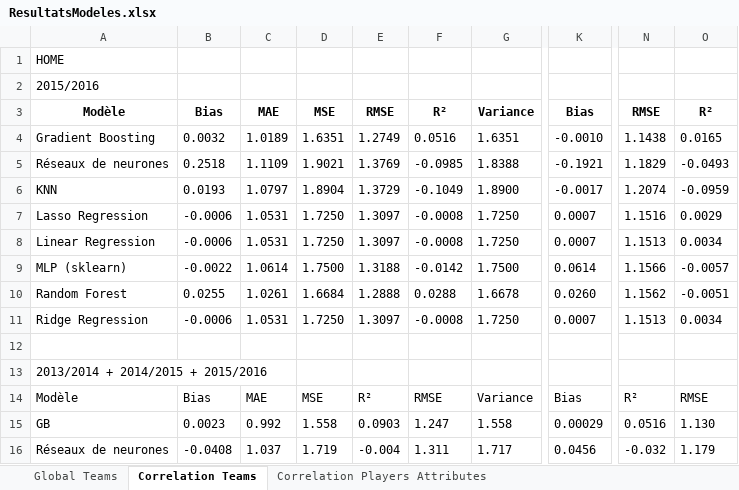
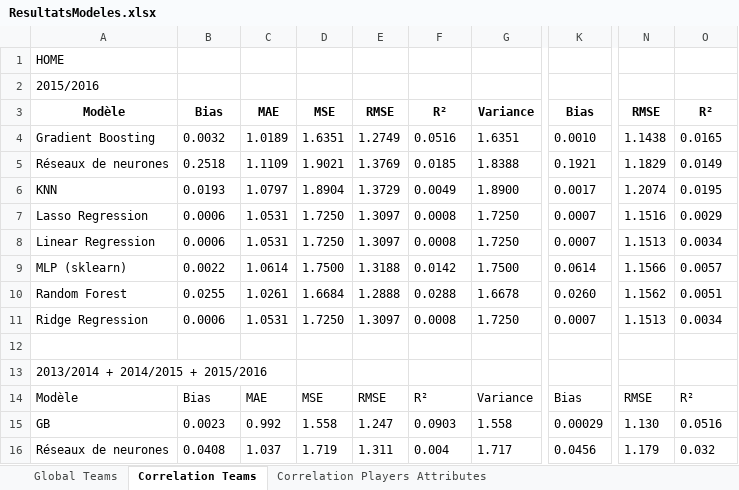
Before and after one commit to AlisonDS/projetPSID, an Excel workbook: ResultatsModeles.xlsx, sheet Correlation Teams, drawn as a sheet; only a part is shown, gaps mark what is left out; values as stored, in another font and other column widths than the file's, no borders; table styles not drawn; the diff covers the shown part only; the diff names each change by its address in the sheet, - before the commit and + after, or states it on an @@ line.

```diff
--- a/ResultatsModeles.xlsx (sheet Correlation Teams)
+++ b/ResultatsModeles.xlsx (sheet Correlation Teams)
-K4: -0.0010
+K4: 0.0010
-F5: -0.0985
+F5: 0.0185
-K5: -0.1921
+K5: 0.1921
-O5: -0.0493
+O5: 0.0149
-F6: -0.1049
+F6: 0.0049
-K6: -0.0017
+K6: 0.0017
-O6: -0.0959
+O6: 0.0195
-B7:B8: -0.0006
+B7:B8: 0.0006
-F7:F8: -0.0008
+F7:F8: 0.0008
-B9: -0.0022
+B9: 0.0022
-F9: -0.0142
+F9: 0.0142
-O9: -0.0057
+O9: 0.0057
-O10: -0.0051
+O10: 0.0051
-B11: -0.0006
+B11: 0.0006
-F11: -0.0008
+F11: 0.0008
-E14: R²
+E14: RMSE
-F14: RMSE
+F14: R²
-N14: R²
+N14: RMSE
-O14: RMSE
+O14: R²
-E15: 0.0903
+E15: 1.247
-F15: 1.247
+F15: 0.0903
-N15: 0.0516
+N15: 1.130
-O15: 1.130
+O15: 0.0516
-B16: -0.0408
+B16: 0.0408
-E16: -0.004
+E16: 1.311
-F16: 1.311
+F16: 0.004
-N16: -0.032
+N16: 1.179
-O16: 1.179
+O16: 0.032
```
Also changed, not shown: 73 edited cells elsewhere in this sheet, sheet Correlation Players Attributes, sheet Global Teams, 1 other file.
